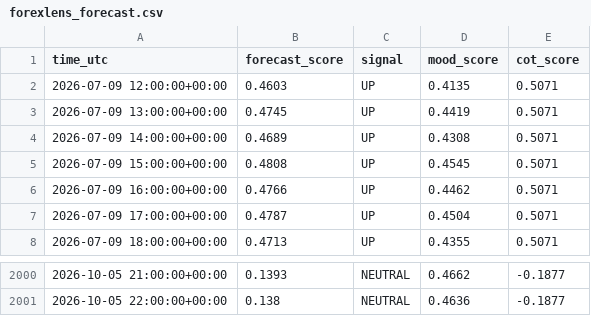
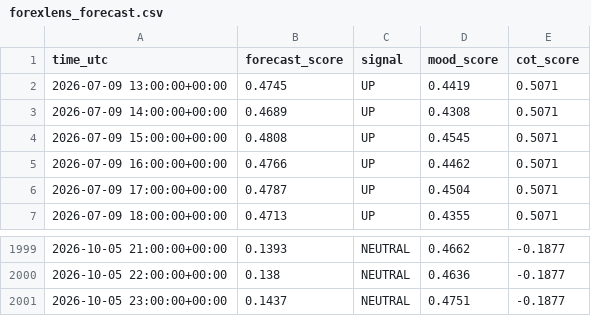
Before and after one commit to sonatinep-hirose/yencast-web-v08, a CSV file: forexlens_forecast.csv, drawn as a sheet; only a part is shown, gaps mark what is left out; removed rows and columns are numbered as before the commit, all else as after; the diff names each change by its address in the sheet, - before the commit and + after, or states it on an @@ line.

Commit message:
update: forexlens data

```diff
--- a/forexlens_forecast.csv
+++ b/forexlens_forecast.csv
-row 2: 2026-07-09 12:00:00+00:00 | 0.4603 | UP | 0.4135 | 0.5071
+row 2001: 2026-10-05 23:00:00+00:00 | 0.1437 | NEUTRAL | 0.4751 | -0.1877
```
Also changed, not shown: forexlens_cot.csv, forexlens_news_mood.csv.
